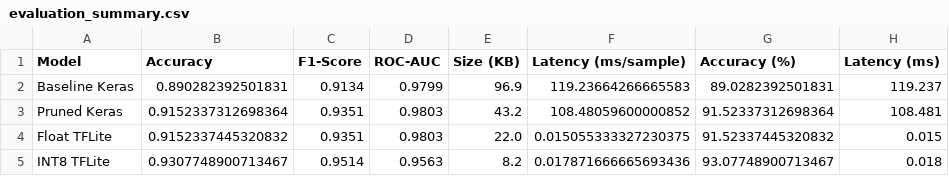
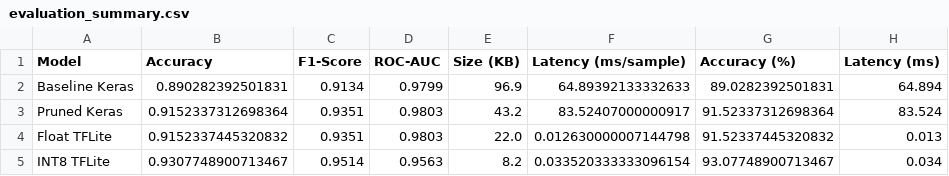
Before and after one commit to SparshKapoor-CODER/IDS-Project, a CSV file: artifacts/evaluation_summary.csv, drawn as a sheet.

```diff
--- a/artifacts/evaluation_summary.csv
+++ b/artifacts/evaluation_summary.csv
@@ -1,5 +1,5 @@
 Model,Accuracy,F1-Score,ROC-AUC,Size (KB),Latency (ms/sample),Accuracy (%),Latency (ms)
-Baseline Keras,0.890282392501831,0.9134,0.9799,96.9,119.23664266665583,89.0282392501831,119.237
-Pruned Keras,0.9152337312698364,0.9351,0.9803,43.2,108.48059600000852,91.52337312698364,108.481
-Float TFLite,0.9152337445320832,0.9351,0.9803,22.0,0.015055333327230375,91.52337445320832,0.015
-INT8 TFLite,0.9307748900713467,0.9514,0.9563,8.2,0.017871666665693436,93.07748900713467,0.018
+Baseline Keras,0.890282392501831,0.9134,0.9799,96.9,64.89392133332633,89.0282392501831,64.894
+Pruned Keras,0.9152337312698364,0.9351,0.9803,43.2,83.52407000000917,91.52337312698364,83.524
+Float TFLite,0.9152337445320832,0.9351,0.9803,22.0,0.012630000007144798,91.52337445320832,0.013
+INT8 TFLite,0.9307748900713467,0.9514,0.9563,8.2,0.033520333333096154,93.07748900713467,0.034
```
Also changed, not shown: artifacts/quantization_results.csv, 3 other files.
